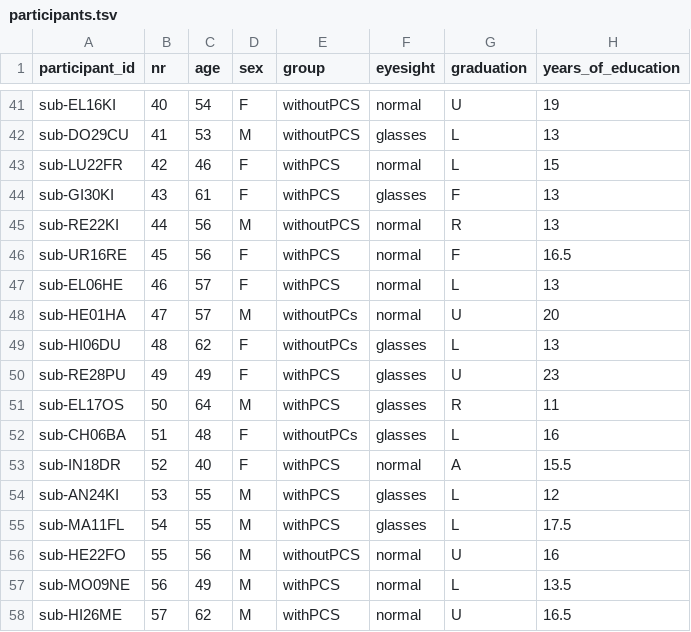
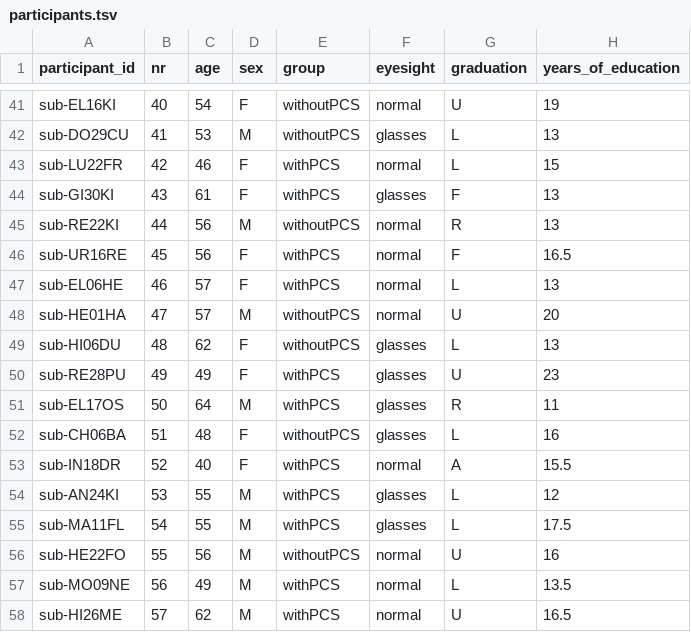
Before and after one commit to JankaMarlene/masters_thesis, a TSV file: data/participants.tsv, drawn as a sheet; only a part is shown, gaps mark what is left out; the diff names each change by its address in the sheet, - before the commit and + after, or states it on an @@ line.

Commit message:
Update participants.tsv

```diff
--- a/data/participants.tsv
+++ b/data/participants.tsv
-E48:E49 (group): withoutPCs
+E48:E49 (group): withoutPCS
-E52 (group): withoutPCs
+E52 (group): withoutPCS
```
